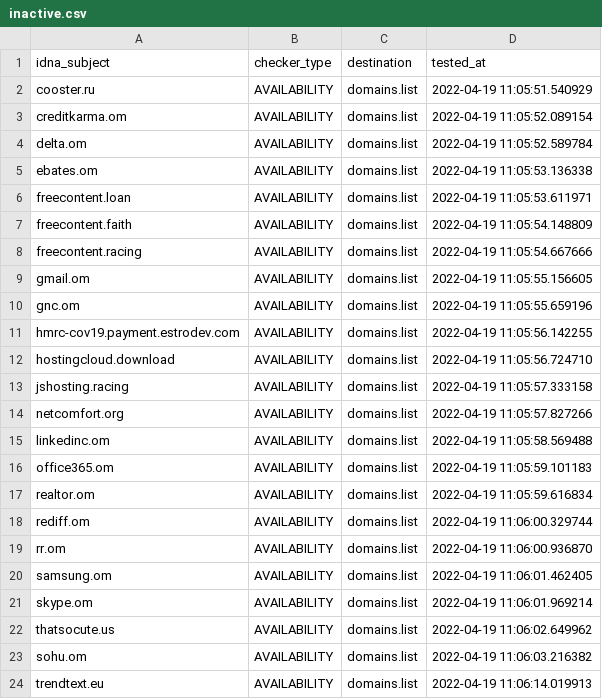
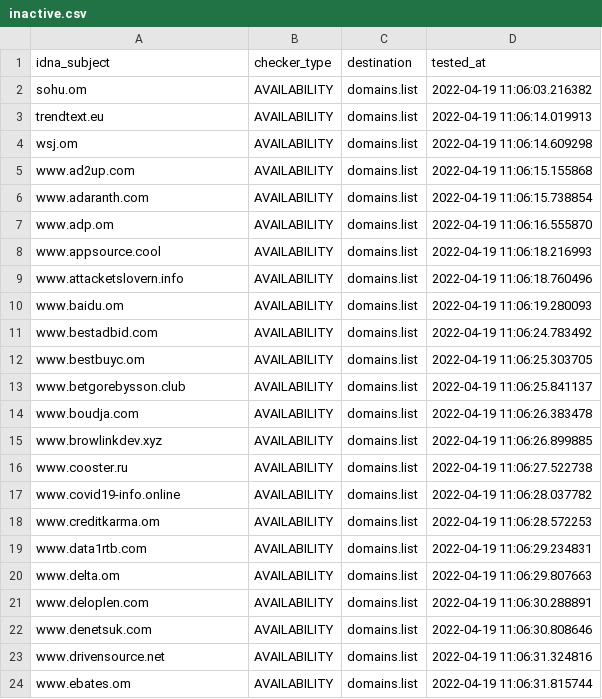
Before and after one commit to Ultimate-Hosts-Blacklist/quidsup_malicious-sites, a CSV file: .pyfunceble/inactive.csv, drawn as a sheet; only a part is shown; the shorter side is filled out with more unchanged rows; the diff covers the shown part only.

```diff
--- a/.pyfunceble/inactive.csv
+++ b/.pyfunceble/inactive.csv
@@ -1,23 +1,2 @@
 idna_subject,checker_type,destination,tested_at
-cooster.ru,AVAILABILITY,domains.list,2022-04-19 11:05:51.540929
-creditkarma.om,AVAILABILITY,domains.list,2022-04-19 11:05:52.089154
-delta.om,AVAILABILITY,domains.list,2022-04-19 11:05:52.589784
-ebates.om,AVAILABILITY,domains.list,2022-04-19 11:05:53.136338
-freecontent.loan,AVAILABILITY,domains.list,2022-04-19 11:05:53.611971
-freecontent.faith,AVAILABILITY,domains.list,2022-04-19 11:05:54.148809
-freecontent.racing,AVAILABILITY,domains.list,2022-04-19 11:05:54.667666
-gmail.om,AVAILABILITY,domains.list,2022-04-19 11:05:55.156605
-gnc.om,AVAILABILITY,domains.list,2022-04-19 11:05:55.659196
-hmrc-cov19.payment.estrodev.com,AVAILABILITY,domains.list,2022-04-19 11:05:56.142255
-hostingcloud.download,AVAILABILITY,domains.list,2022-04-19 11:05:56.724710
-jshosting.racing,AVAILABILITY,domains.list,2022-04-19 11:05:57.333158
-netcomfort.org,AVAILABILITY,domains.list,2022-04-19 11:05:57.827266
-linkedinc.om,AVAILABILITY,domains.list,2022-04-19 11:05:58.569488
-office365.om,AVAILABILITY,domains.list,2022-04-19 11:05:59.101183
-realtor.om,AVAILABILITY,domains.list,2022-04-19 11:05:59.616834
-rediff.om,AVAILABILITY,domains.list,2022-04-19 11:06:00.329744
-rr.om,AVAILABILITY,domains.list,2022-04-19 11:06:00.936870
-samsung.om,AVAILABILITY,domains.list,2022-04-19 11:06:01.462405
-skype.om,AVAILABILITY,domains.list,2022-04-19 11:06:01.969214
-thatsocute.us,AVAILABILITY,domains.list,2022-04-19 11:06:02.649962
 sohu.om,AVAILABILITY,domains.list,2022-04-19 11:06:03.216382
```
Also changed, not shown: 21 added rows elsewhere in this file, 15 other files.
